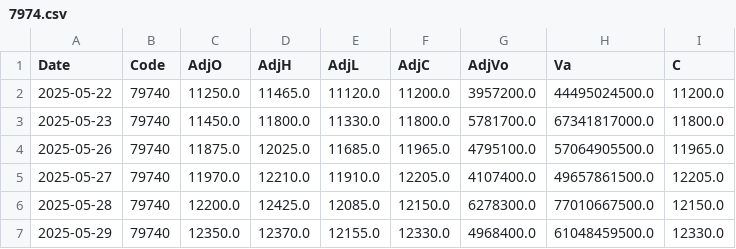
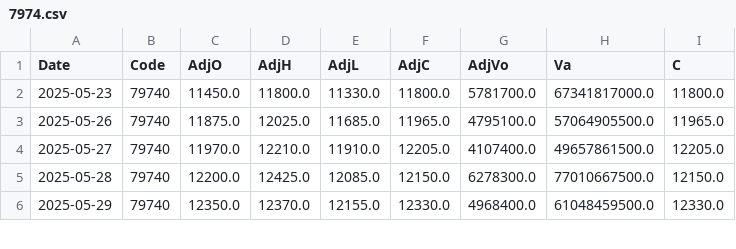
Before and after one commit to katumimae/stock-charts, a CSV file: data/bars/7974.csv, drawn as a sheet; only a part is shown; the diff names each change by its address in the sheet, - before the commit and + after, or states it on an @@ line.

```diff
--- a/data/bars/7974.csv
+++ b/data/bars/7974.csv
-row 2: 2025-05-22 | 79740 | 11250.0 | 11465.0 | 11120.0 | 11200.0 | 3957200.0 | 44495024500.0 | 11200.0
```
Also changed, not shown: data/bars/6501.csv, data/bars/6701.csv, 33 other files.
